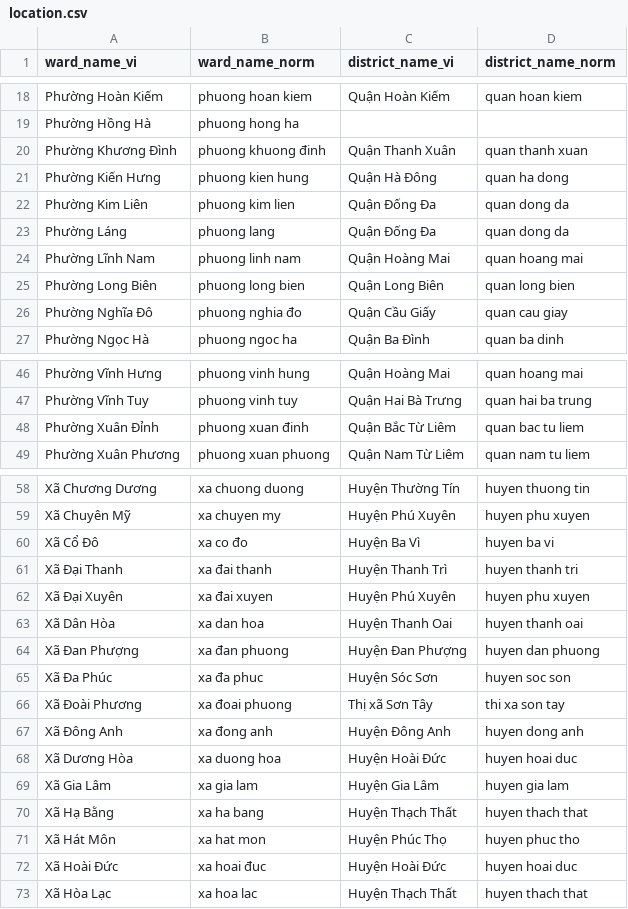
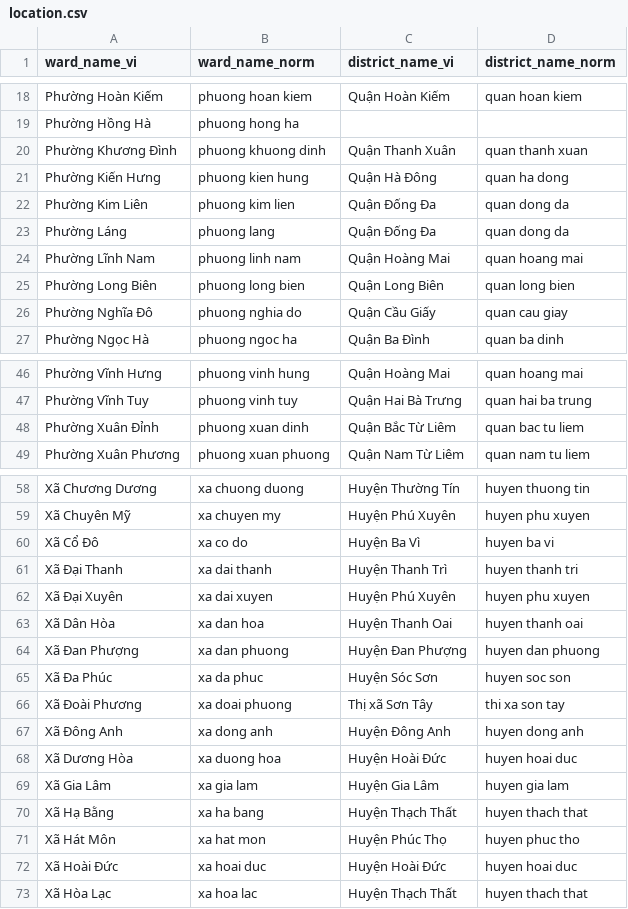
Before and after one commit to drago467/Chatbot_HaNoi_Air_v3, a CSV file: data/location.csv, drawn as a sheet; only a part is shown, gaps mark what is left out; the diff covers the shown part only.

```diff
--- a/data/location.csv
+++ b/data/location.csv
@@ -19,3 +19,3 @@ Phường Hoàn Kiếm,phuong hoan kiem,Quận Hoàn Kiếm,quan hoan kiem
 Phường Hồng Hà,phuong hong ha,,
-Phường Khương Đình,phuong khuong đinh,Quận Thanh Xuân,quan thanh xuan
+Phường Khương Đình,phuong khuong dinh,Quận Thanh Xuân,quan thanh xuan
 Phường Kiến Hưng,phuong kien hung,Quận Hà Đông,quan ha dong
@@ -25,3 +25,3 @@ Phường Lĩnh Nam,phuong linh nam,Quận Hoàng Mai,quan hoang mai
 Phường Long Biên,phuong long bien,Quận Long Biên,quan long bien
-Phường Nghĩa Đô,phuong nghia đo,Quận Cầu Giấy,quan cau giay
+Phường Nghĩa Đô,phuong nghia do,Quận Cầu Giấy,quan cau giay
 Phường Ngọc Hà,phuong ngoc ha,Quận Ba Đình,quan ba dinh
@@ -47,3 +47,3 @@ Phường Vĩnh Hưng,phuong vinh hung,Quận Hoàng Mai,quan hoang mai
 Phường Vĩnh Tuy,phuong vinh tuy,Quận Hai Bà Trưng,quan hai ba trung
-Phường Xuân Đỉnh,phuong xuan đinh,Quận Bắc Từ Liêm,quan bac tu liem
+Phường Xuân Đỉnh,phuong xuan dinh,Quận Bắc Từ Liêm,quan bac tu liem
 Phường Xuân Phương,phuong xuan phuong,Quận Nam Từ Liêm,quan nam tu liem
@@ -59,10 +59,10 @@ Xã Chương Dương,xa chuong duong,Huyện Thường Tín,huyen thuong tin
 Xã Chuyên Mỹ,xa chuyen my,Huyện Phú Xuyên,huyen phu xuyen
-Xã Cổ Đô,xa co đo,Huyện Ba Vì,huyen ba vi
-Xã Đại Thanh,xa đai thanh,Huyện Thanh Trì,huyen thanh tri
-Xã Đại Xuyên,xa đai xuyen,Huyện Phú Xuyên,huyen phu xuyen
+Xã Cổ Đô,xa co do,Huyện Ba Vì,huyen ba vi
+Xã Đại Thanh,xa dai thanh,Huyện Thanh Trì,huyen thanh tri
+Xã Đại Xuyên,xa dai xuyen,Huyện Phú Xuyên,huyen phu xuyen
 Xã Dân Hòa,xa dan hoa,Huyện Thanh Oai,huyen thanh oai
-Xã Đan Phượng,xa đan phuong,Huyện Đan Phượng,huyen dan phuong
-Xã Đa Phúc,xa đa phuc,Huyện Sóc Sơn,huyen soc son
-Xã Đoài Phương,xa đoai phuong,Thị xã Sơn Tây,thi xa son tay
-Xã Đông Anh,xa đong anh,Huyện Đông Anh,huyen dong anh
+Xã Đan Phượng,xa dan phuong,Huyện Đan Phượng,huyen dan phuong
+Xã Đa Phúc,xa da phuc,Huyện Sóc Sơn,huyen soc son
+Xã Đoài Phương,xa doai phuong,Thị xã Sơn Tây,thi xa son tay
+Xã Đông Anh,xa dong anh,Huyện Đông Anh,huyen dong anh
 Xã Dương Hòa,xa duong hoa,Huyện Hoài Đức,huyen hoai duc
@@ -71,3 +71,3 @@ Xã Hạ Bằng,xa ha bang,Huyện Thạch Thất,huyen thach that
 Xã Hát Môn,xa hat mon,Huyện Phúc Thọ,huyen phuc tho
-Xã Hoài Đức,xa hoai đuc,Huyện Hoài Đức,huyen hoai duc
+Xã Hoài Đức,xa hoai duc,Huyện Hoài Đức,huyen hoai duc
 Xã Hòa Lạc,xa hoa lac,Huyện Thạch Thất,huyen thach that
```
Also changed, not shown: 12 edited cells elsewhere in this file, data/processed/dim_ward.csv, 6 other files.
